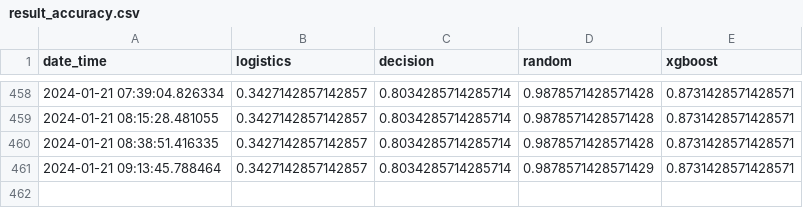
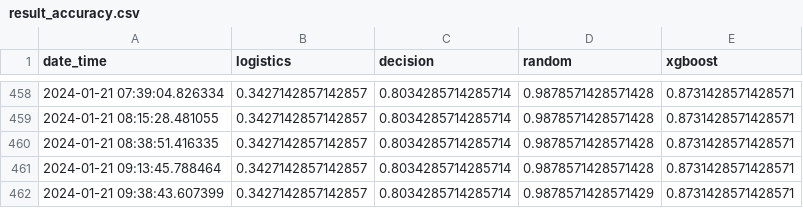
Before and after one commit to saravanans200/Datadrift_POC_with_health_data_mlflow, a CSV file: data/result/result_accuracy.csv, drawn as a sheet; only a part is shown, gaps mark what is left out.

Commit message:
Update CSV file

```diff
--- a/data/result/result_accuracy.csv
+++ b/data/result/result_accuracy.csv
@@ -460,2 +460,3 @@ date_time,logistics,decision,random,xgboost
 2024-01-21 08:38:51.416335,0.3427142857142857,0.8034285714285714,0.9878571428571428,0.8731428571428571
-2024-01-21 09:13:45.788464,0.3427142857142857,0.8034285714285714,0.9878571428571429,0.8731428571428571
+2024-01-21 09:13:45.788464,0.3427142857142857,0.8034285714285714,0.9878571428571428,0.8731428571428571
+2024-01-21 09:38:43.607399,0.3427142857142857,0.8034285714285714,0.9878571428571429,0.8731428571428571
```
